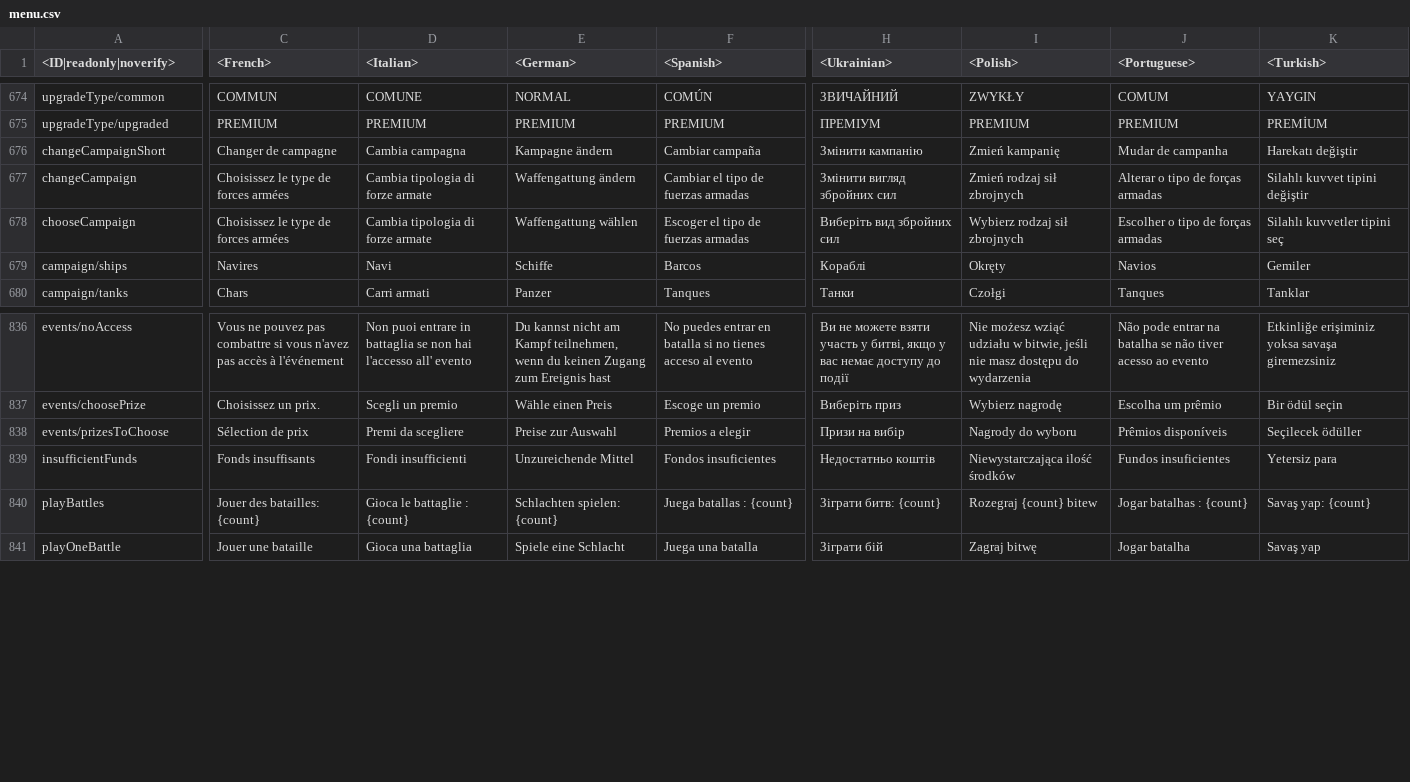
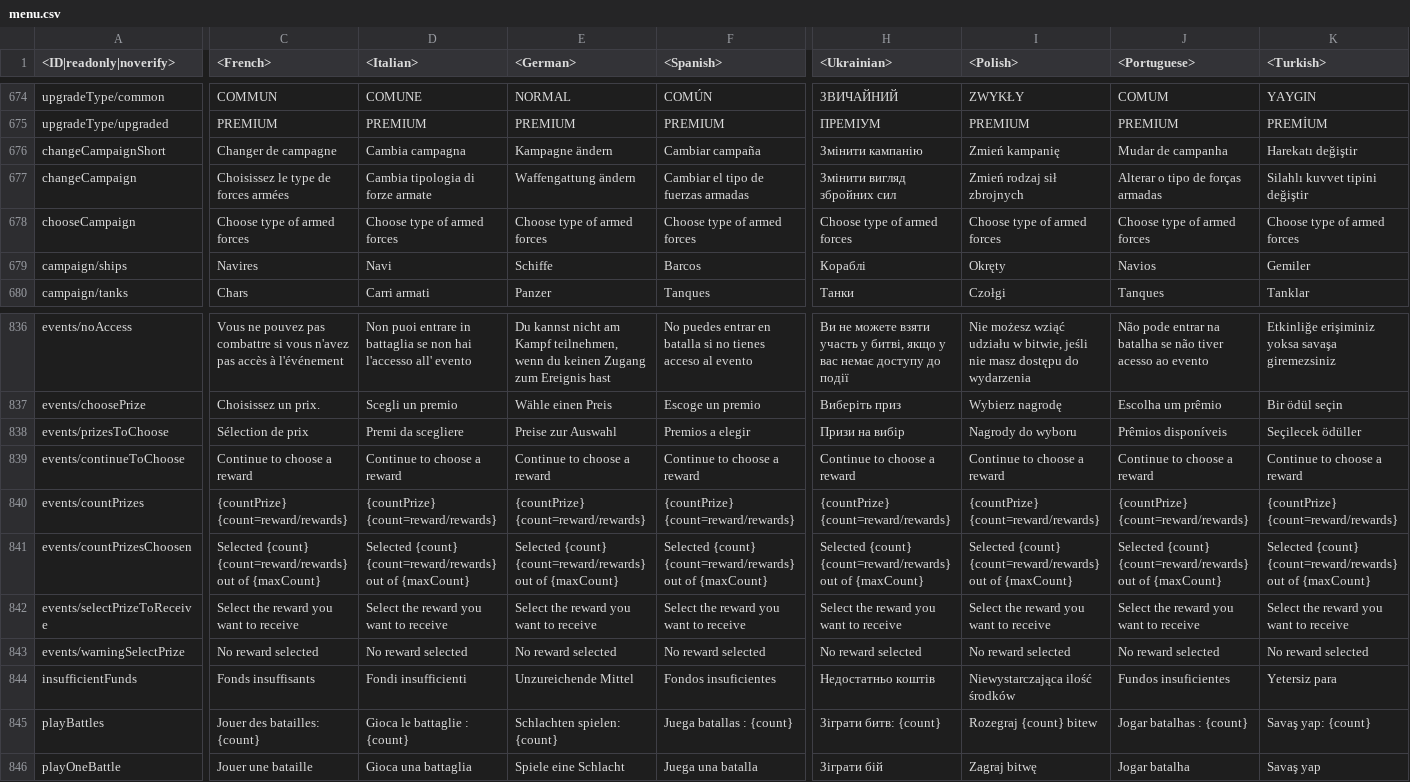
Before and after one commit to gszabi99/War-Thunder-Mobile-Datamine, a CSV file: lang.vromfs.bin_u/lang/menu.csv, drawn as a sheet; only a part is shown, gaps mark what is left out; rows hold the shown columns only; the diff covers the shown part only; the diff names each change by its address in the sheet, - before the commit and + after, or states it on an @@ line.

```diff
--- a/lang.vromfs.bin_u/lang/menu.csv
+++ b/lang.vromfs.bin_u/lang/menu.csv
-C678 (<French>): Choisissez le type de forces armées
+C678 (<French>): Choose type of armed forces
-D678 (<Italian>): Cambia tipologia di forze armate
+D678 (<Italian>): Choose type of armed forces
-E678 (<German>): Waffengattung wählen
+E678 (<German>): Choose type of armed forces
-F678 (<Spanish>): Escoger el tipo de fuerzas armadas
+F678 (<Spanish>): Choose type of armed forces
-H678 (<Ukrainian>): Виберіть вид збройних сил
+H678 (<Ukrainian>): Choose type of armed forces
-I678 (<Polish>): Wybierz rodzaj sił zbrojnych
+I678 (<Polish>): Choose type of armed forces
-J678 (<Portuguese>): Escolher o tipo de forças armadas
+J678 (<Portuguese>): Choose type of armed forces
-K678 (<Turkish>): Silahlı kuvvetler tipini seç
+K678 (<Turkish>): Choose type of armed forces
+row 839: events/continueToChoose | Continue to choose a reward | Continue to choose a reward | Continue to choose a reward | Continue to choose a reward | Continue to choose a reward | Continue to choose a reward | Continue to choose a reward | Continue to choose a reward
+row 840: events/countPrizes | {countPrize} {count=reward/rewards} | {countPrize} {count=reward/rewards} | {countPrize} {count=reward/rewards} | {countPrize} {count=reward/rewards} | {countPrize} {count=reward/rewards} | {countPrize} {count=reward/rewards} | {countPrize} {count=reward/rewards} | {countPrize} {count=reward/rewards}
+row 841: events/countPrizesChoosen | Selected {count} {count=reward/rewards} out of {maxCount} | Selected {count} {count=reward/rewards} out of {maxCount} | Selected {count} {count=reward/rewards} out of {maxCount} | Selected {count} {count=reward/rewards} out of {maxCount} | Selected {count} {count=reward/rewards} out of {maxCount} | Selected {count} {count=reward/rewards} out of {maxCount} | Selected {count} {count=reward/rewards} out of {maxCount} | Selected {count} {count=reward/rewards} out of {maxCount}
+row 842: events/selectPrizeToReceive | Select the reward you want to receive | Select the reward you want to receive | Select the reward you want to receive | Select the reward you want to receive | Select the reward you want to receive | Select the reward you want to receive | Select the reward you want to receive | Select the reward you want to receive
+row 843: events/warningSelectPrize | No reward selected | No reward selected | No reward selected | No reward selected | No reward selected | No reward selected | No reward selected | No reward selected
```
Also changed, not shown: 40 edited cells elsewhere in this file, lang.vromfs.bin_u/lang/controls.csv, lang.vromfs.bin_u/lang/units.csv, 51 other files.
